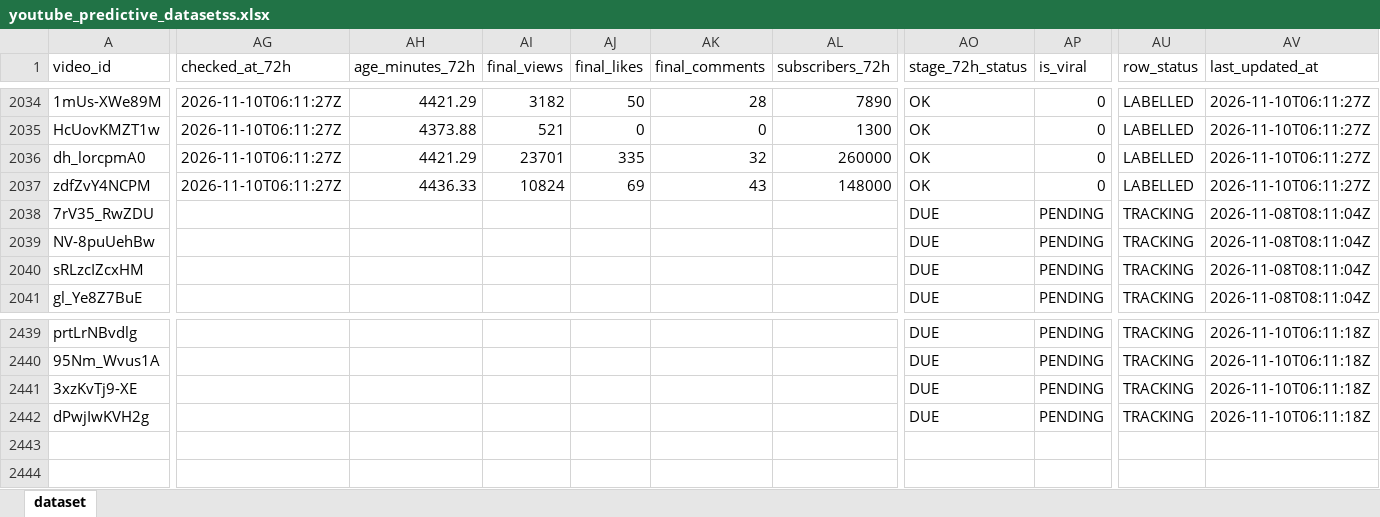
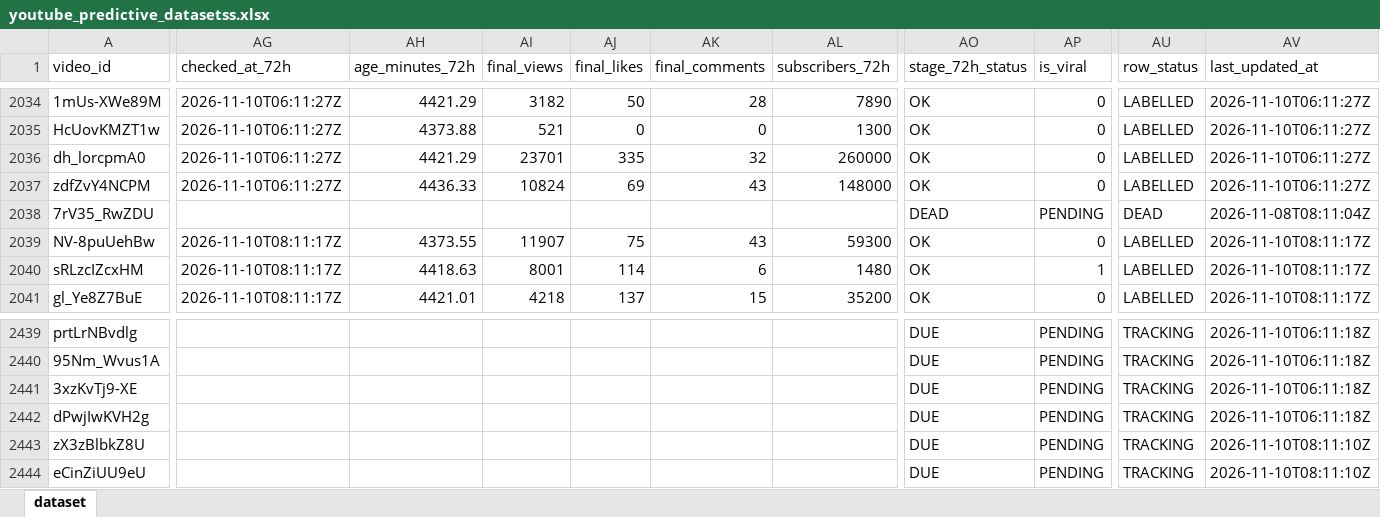
Before and after one commit to stamatis02/Bachelor-Thesislast, an Excel workbook: youtube_predictive_datasetss.xlsx, sheet dataset, drawn as a sheet; only a part is shown, gaps mark what is left out; values as stored, in another font and other column widths than the file's, no borders; rows hold the shown columns only; the diff covers the shown part only; the diff names each change by its address in the sheet, - before the commit and + after, or states it on an @@ line.

```diff
--- a/youtube_predictive_datasetss.xlsx (sheet dataset)
+++ b/youtube_predictive_datasetss.xlsx (sheet dataset)
-AO2038 (stage_72h_status): DUE
+AO2038 (stage_72h_status): DEAD
-AU2038 (row_status): TRACKING
+AU2038 (row_status): DEAD
-AG2039:AG2041 (checked_at_72h): (empty)
+AG2039:AG2041 (checked_at_72h): 2026-11-10T08:11:17Z
-AH2039 (age_minutes_72h): (empty)
+AH2039 (age_minutes_72h): 4373.55
-AI2039 (final_views): (empty)
+AI2039 (final_views): 11907
-AJ2039 (final_likes): (empty)
+AJ2039 (final_likes): 75
-AK2039 (final_comments): (empty)
+AK2039 (final_comments): 43
-AL2039 (subscribers_72h): (empty)
+AL2039 (subscribers_72h): 59300
-AO2039:AO2041 (stage_72h_status): DUE
+AO2039:AO2041 (stage_72h_status): OK
-AP2039 (is_viral): PENDING
+AP2039 (is_viral): 0
-AU2039:AU2041 (row_status): TRACKING
+AU2039:AU2041 (row_status): LABELLED
-AV2039:AV2041 (last_updated_at): 2026-11-08T08:11:04Z
+AV2039:AV2041 (last_updated_at): 2026-11-10T08:11:17Z
-AH2040 (age_minutes_72h): (empty)
+AH2040 (age_minutes_72h): 4418.63
-AI2040 (final_views): (empty)
+AI2040 (final_views): 8001
-AJ2040 (final_likes): (empty)
+AJ2040 (final_likes): 114
-AK2040 (final_comments): (empty)
+AK2040 (final_comments): 6
-AL2040 (subscribers_72h): (empty)
+AL2040 (subscribers_72h): 1480
-AP2040 (is_viral): PENDING
+AP2040 (is_viral): 1
-AH2041 (age_minutes_72h): (empty)
+AH2041 (age_minutes_72h): 4421.01
-AI2041 (final_views): (empty)
+AI2041 (final_views): 4218
-AJ2041 (final_likes): (empty)
+AJ2041 (final_likes): 137
-AK2041 (final_comments): (empty)
+AK2041 (final_comments): 15
-AL2041 (subscribers_72h): (empty)
+AL2041 (subscribers_72h): 35200
-AP2041 (is_viral): PENDING
+AP2041 (is_viral): 0
+row 2443: zX3zBlbkZ8U |  |  |  |  |  |  | DUE | PENDING | TRACKING | 2026-11-10T08:11:10Z
+row 2444: eCinZiUU9eU |  |  |  |  |  |  | DUE | PENDING | TRACKING | 2026-11-10T08:11:10Z
```
Also changed, not shown: 121 edited cells elsewhere in this sheet, 5 other files.
